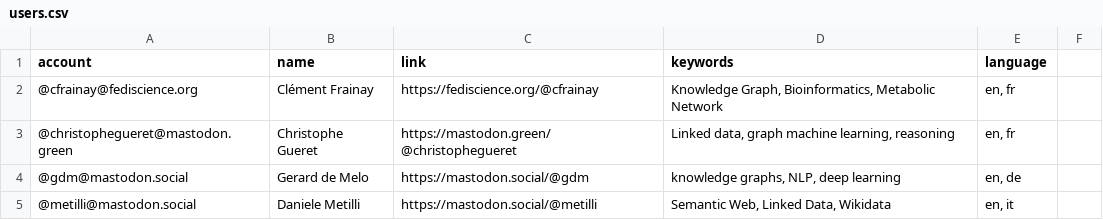
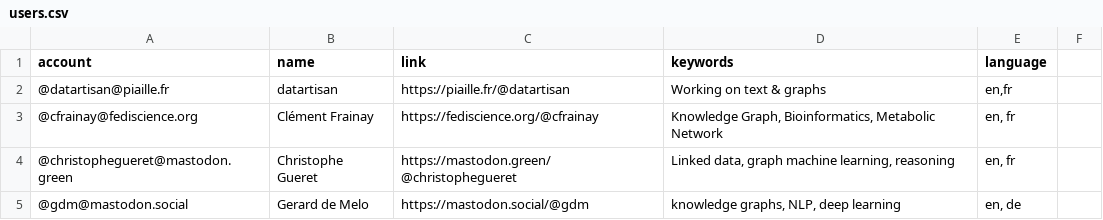
Before and after one commit to semantisch/SemanticWeb, a CSV file: resources/users.csv, drawn as a sheet; only a part is shown; the shorter side is filled out with more unchanged rows; the diff names each change by its address in the sheet, - before the commit and + after, or states it on an @@ line.

Commit message:
Update users.csv

```diff
--- a/resources/users.csv
+++ b/resources/users.csv
+row 2: @datartisan@piaille.fr | datartisan | https://piaille.fr/@datartisan | Working on text & graphs | en,fr
```
